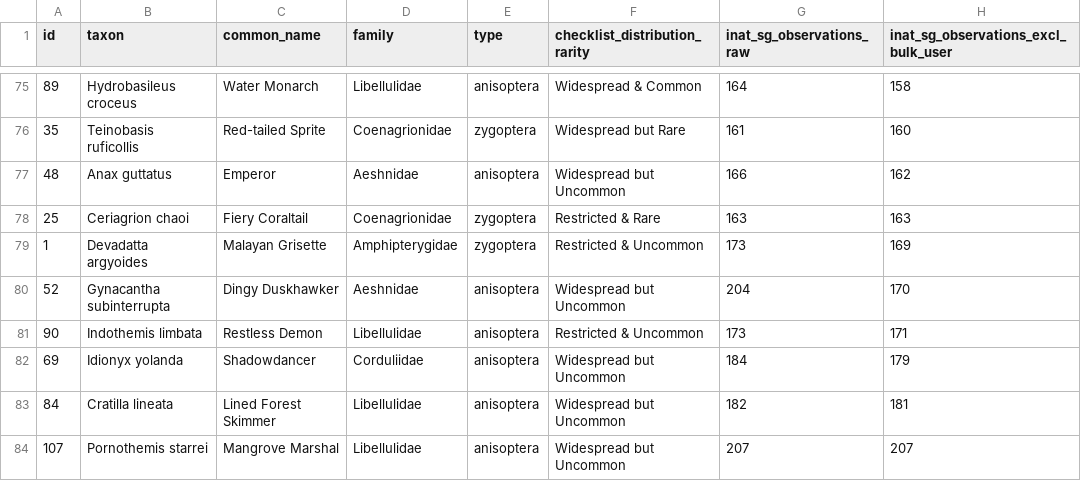
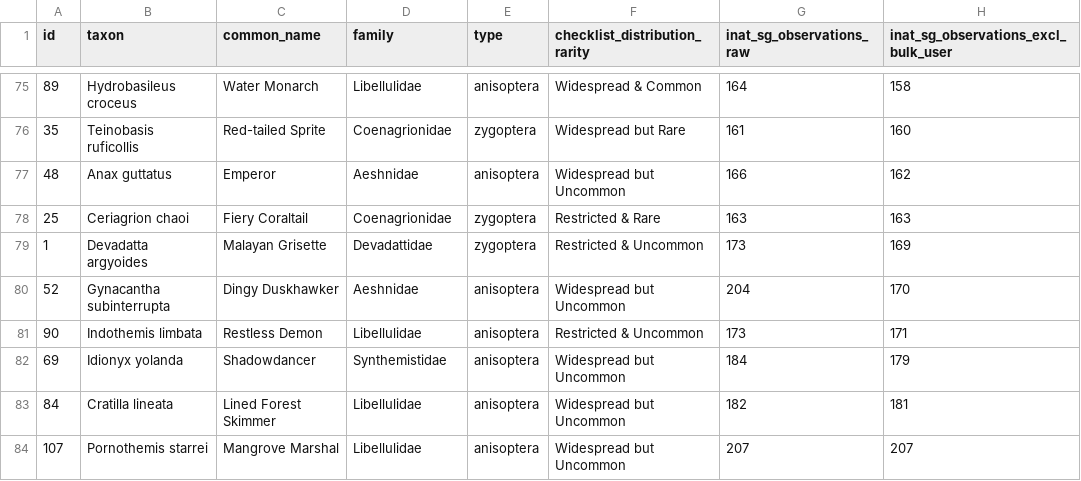
Before and after one commit to chancsc/sgdragonflies, a CSV file: data/rarity_check_inat.csv, drawn as a sheet; only a part is shown, gaps mark what is left out; the diff covers the shown part only; the diff names each change by its address in the sheet, - before the commit and + after, or states it on an @@ line.

```diff
--- a/data/rarity_check_inat.csv
+++ b/data/rarity_check_inat.csv
-D79 (family): Amphipterygidae
+D79 (family): Devadattidae
-D82 (family): Corduliidae
+D82 (family): Synthemistidae
```
Also changed, not shown: 9 edited cells elsewhere in this file, 4 other files.
